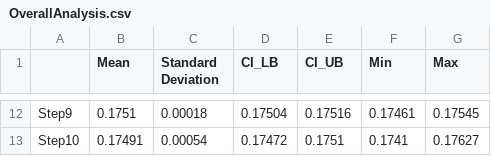
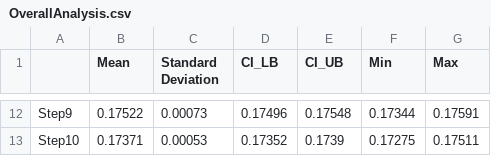
Before and after one commit to sydney-machine-learning/deeplearning_timeseries, a CSV file: FNN/Results/Henon/MODEL_CNN/OverallAnalysis.csv, drawn as a sheet; only a part is shown, gaps mark what is left out; the diff covers the shown part only; the diff names each change by its address in the sheet, - before the commit and + after, or states it on an @@ line.

```diff
--- a/FNN/Results/Henon/MODEL_CNN/OverallAnalysis.csv
+++ b/FNN/Results/Henon/MODEL_CNN/OverallAnalysis.csv
-B12 (Mean): 0.1751
+B12 (Mean): 0.17522
-C12 (Standard Deviation): 0.00018
+C12 (Standard Deviation): 0.00073
-D12 (CI_LB): 0.17504
+D12 (CI_LB): 0.17496
-E12 (CI_UB): 0.17516
+E12 (CI_UB): 0.17548
-F12 (Min): 0.17461
+F12 (Min): 0.17344
-G12 (Max): 0.17545
+G12 (Max): 0.17591
-B13 (Mean): 0.17491
+B13 (Mean): 0.17371
-C13 (Standard Deviation): 0.00054
+C13 (Standard Deviation): 0.00053
-D13 (CI_LB): 0.17472
+D13 (CI_LB): 0.17352
-E13 (CI_UB): 0.1751
+E13 (CI_UB): 0.1739
-F13 (Min): 0.1741
+F13 (Min): 0.17275
-G13 (Max): 0.17627
+G13 (Max): 0.17511
```
Also changed, not shown: 60 edited cells elsewhere in this file, FNN/Results/Henon/MODEL_CNN/ExpAnalysis.csv, 12 other files.
